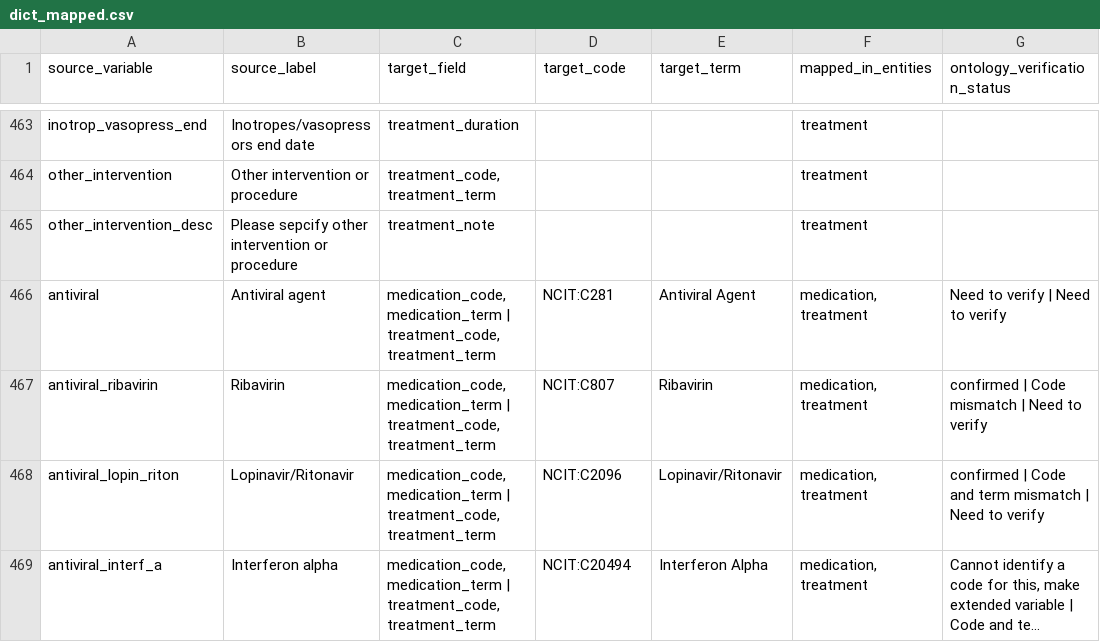
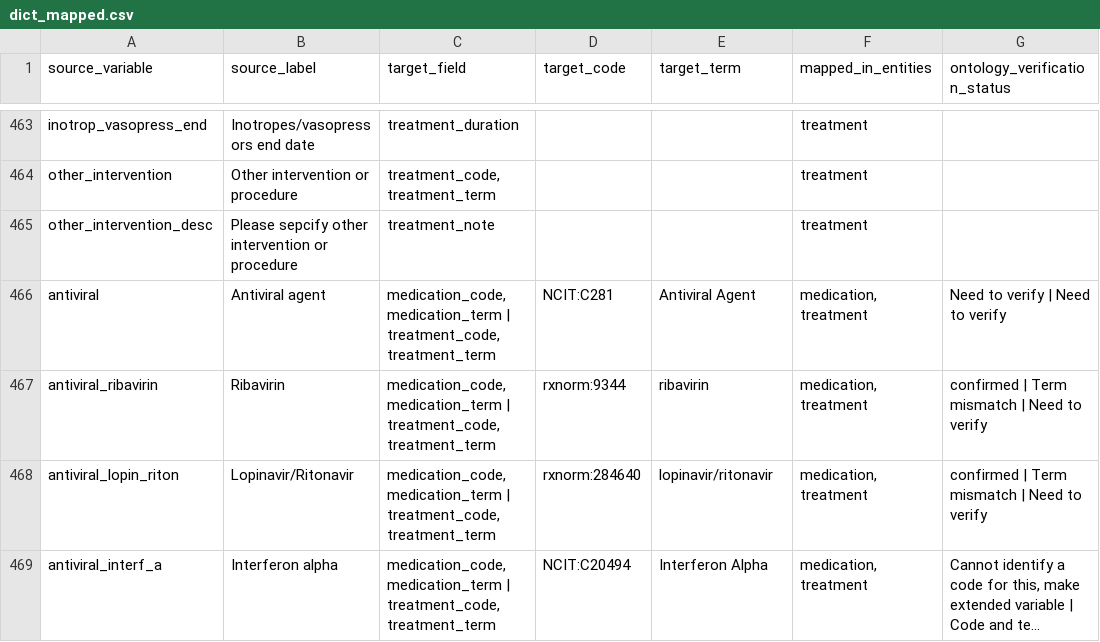
Before and after one commit to Pan-Canadian-Genome-Library/pcgl-data-mapper, a CSV file: data/source/HostSeq/dictionary/dict_mapped.csv, drawn as a sheet; only a part is shown, gaps mark what is left out; long unchanged cells end in …; the diff covers the shown part only; the diff names each change by its address in the sheet, - before the commit and + after, or states it on an @@ line.

```diff
--- a/data/source/HostSeq/dictionary/dict_mapped.csv
+++ b/data/source/HostSeq/dictionary/dict_mapped.csv
-D467 (target_code): NCIT:C807
+D467 (target_code): rxnorm:9344
-E467 (target_term): Ribavirin
+E467 (target_term): ribavirin
-G467 (ontology_verification_status): confirmed | Code mismatch | Need to verify
+G467 (ontology_verification_status): confirmed | Term mismatch | Need to verify
-D468 (target_code): NCIT:C2096
+D468 (target_code): rxnorm:284640
-E468 (target_term): Lopinavir/Ritonavir
+E468 (target_term): lopinavir/ritonavir
-G468 (ontology_verification_status): confirmed | Code and term mismatch |…
+G468 (ontology_verification_status): confirmed | Term mismatch |…
```
Also changed, not shown: 13 edited cells elsewhere in this file, 1 other file.
